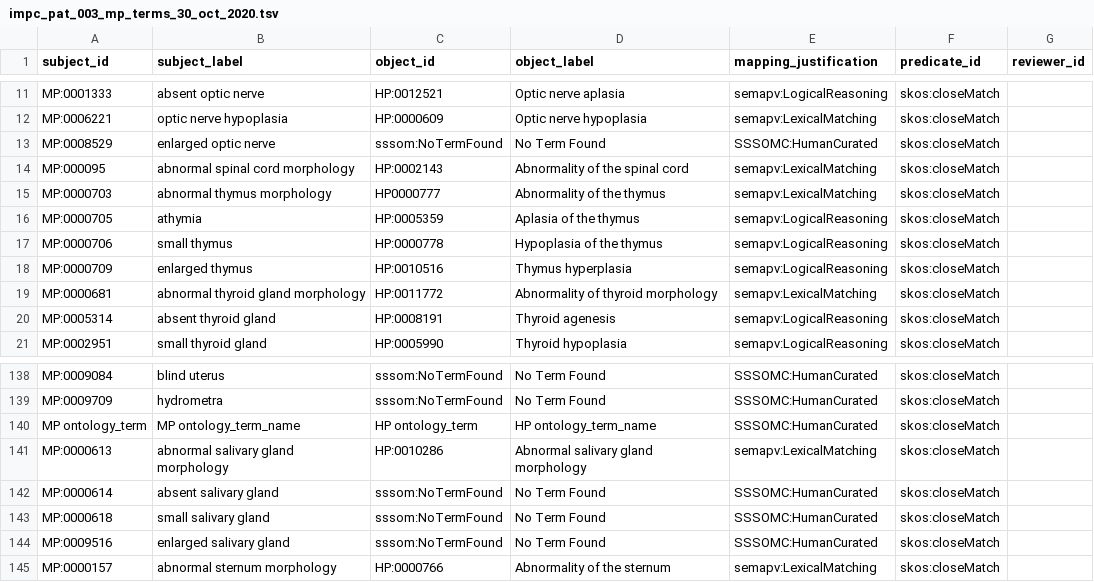
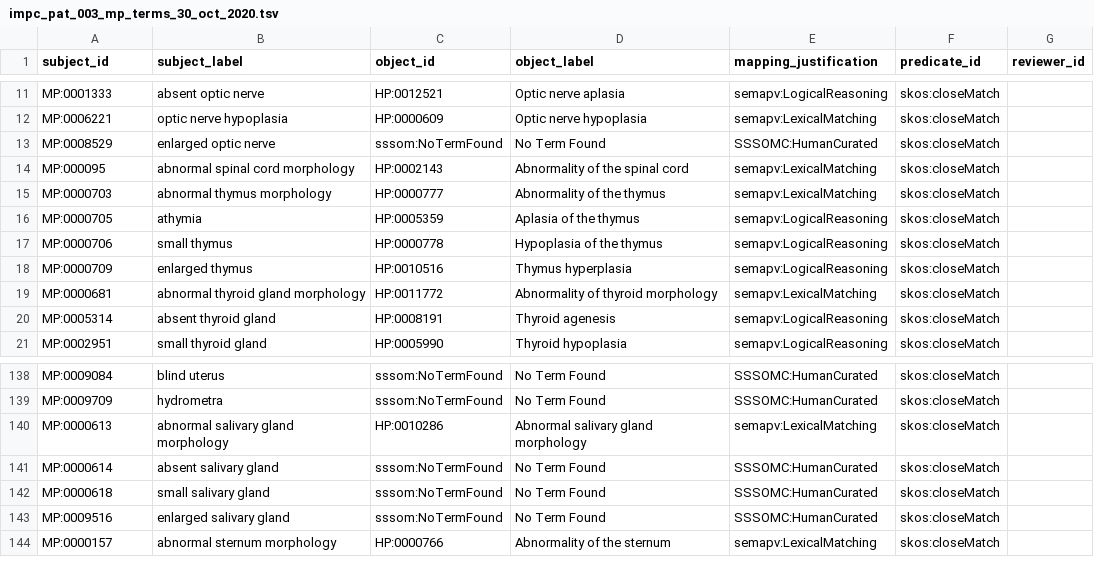
Before and after one commit to mapping-commons/mh_mapping_initiative, a TSV file: sources/impc/sssom/impc_pat_003_mp_terms_30_oct_2020.tsv, drawn as a sheet; only a part is shown, gaps mark what is left out.

Commit message:
Fix typos in IMPC file

```diff
--- a/sources/impc/sssom/impc_pat_003_mp_terms_30_oct_2020.tsv
+++ b/sources/impc/sssom/impc_pat_003_mp_terms_30_oct_2020.tsv
@@ -14,3 +14,3 @@ MP:0008529	enlarged optic nerve	sssom:NoTermFound	No Term Found	SSSOMC:HumanCura
 MP:000095	abnormal spinal cord morphology	HP:0002143	Abnormality of the spinal cord	semapv:LexicalMatching	skos:closeMatch	
-MP:0000703	abnormal thymus morphology	HP0000777	Abnormality of the thymus	semapv:LexicalMatching	skos:closeMatch	
+MP:0000703	abnormal thymus morphology	HP:0000777	Abnormality of the thymus	semapv:LexicalMatching	skos:closeMatch	
 MP:0000705	athymia	HP:0005359	Aplasia of the thymus	semapv:LogicalReasoning	skos:closeMatch	
@@ -139,3 +139,2 @@ MP:0009084	blind uterus	sssom:NoTermFound	No Term Found	SSSOMC:HumanCurated	skos
 MP:0009709	hydrometra	sssom:NoTermFound	No Term Found	SSSOMC:HumanCurated	skos:closeMatch	
-MP ontology_term	MP ontology_term_name	HP ontology_term	HP ontology_term_name	SSSOMC:HumanCurated	skos:closeMatch	
 MP:0000613	abnormal salivary gland morphology	HP:0010286	Abnormal salivary gland morphology	semapv:LexicalMatching	skos:closeMatch	
```
